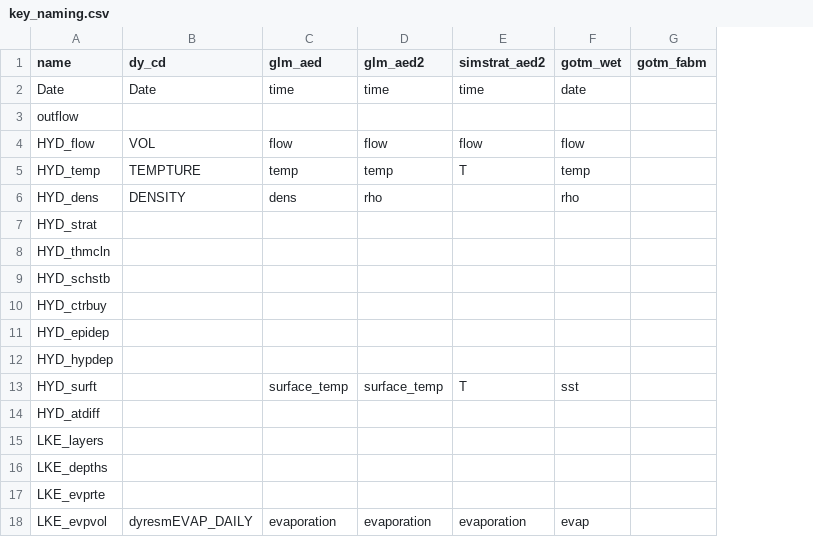
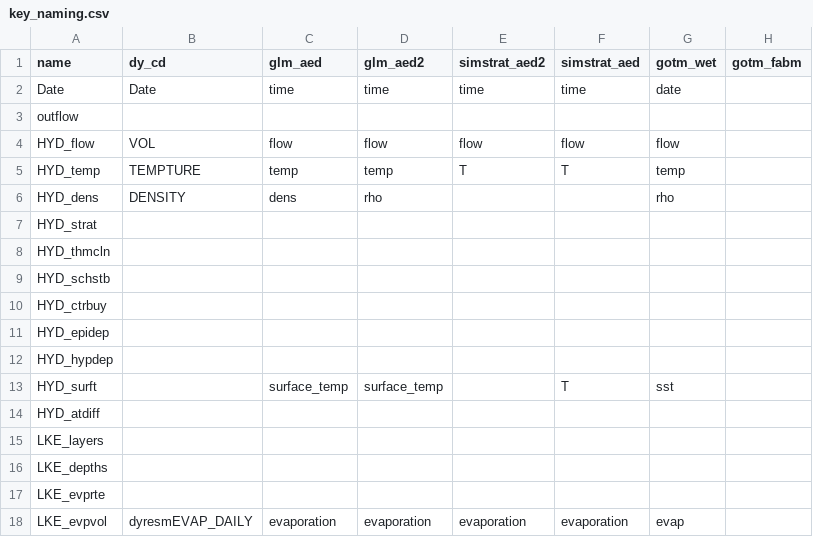
Before and after one commit to limnotrack/AEME, a CSV file: data-raw/key_naming.csv, drawn as a sheet; only a part is shown; the diff names each change by its address in the sheet, - before the commit and + after, or states it on an @@ line.

Commit message:
Add simstrat_aed option

```diff
--- a/data-raw/key_naming.csv
+++ b/data-raw/key_naming.csv
+column F (simstrat_aed), rows 2-18: time |  | flow | T |  |  |  |  |  |  |  | T |  |  |  |  | evaporation
-E13 (simstrat_aed2): T
+E13 (simstrat_aed2): (empty)
```
Also changed, not shown: 27 other files.
